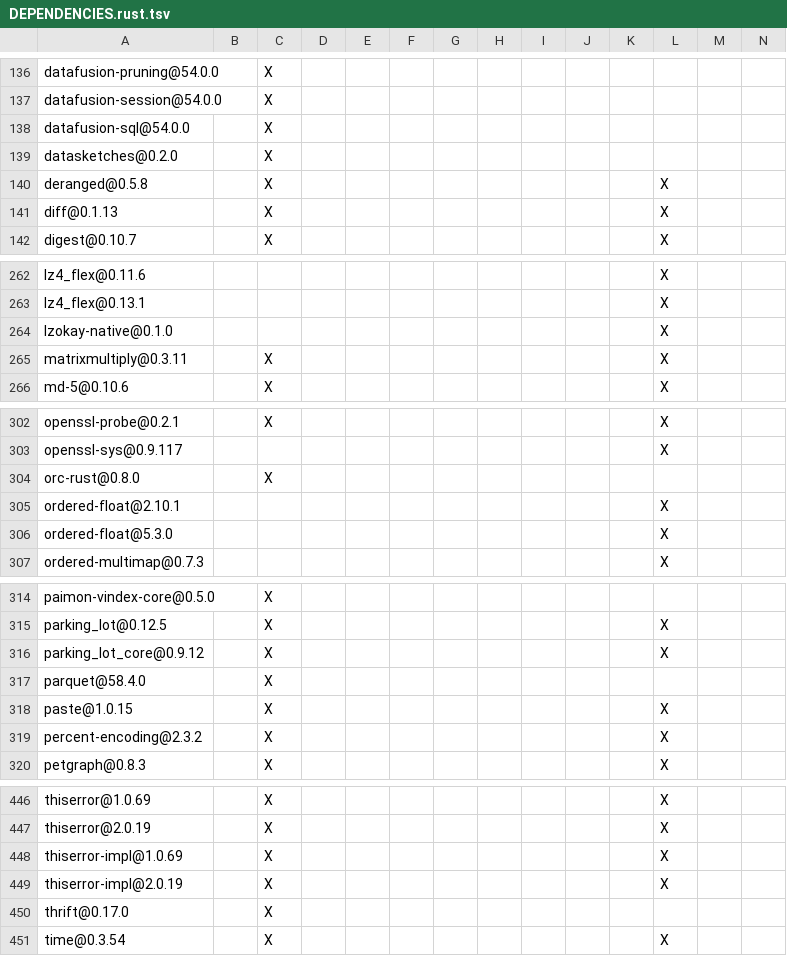
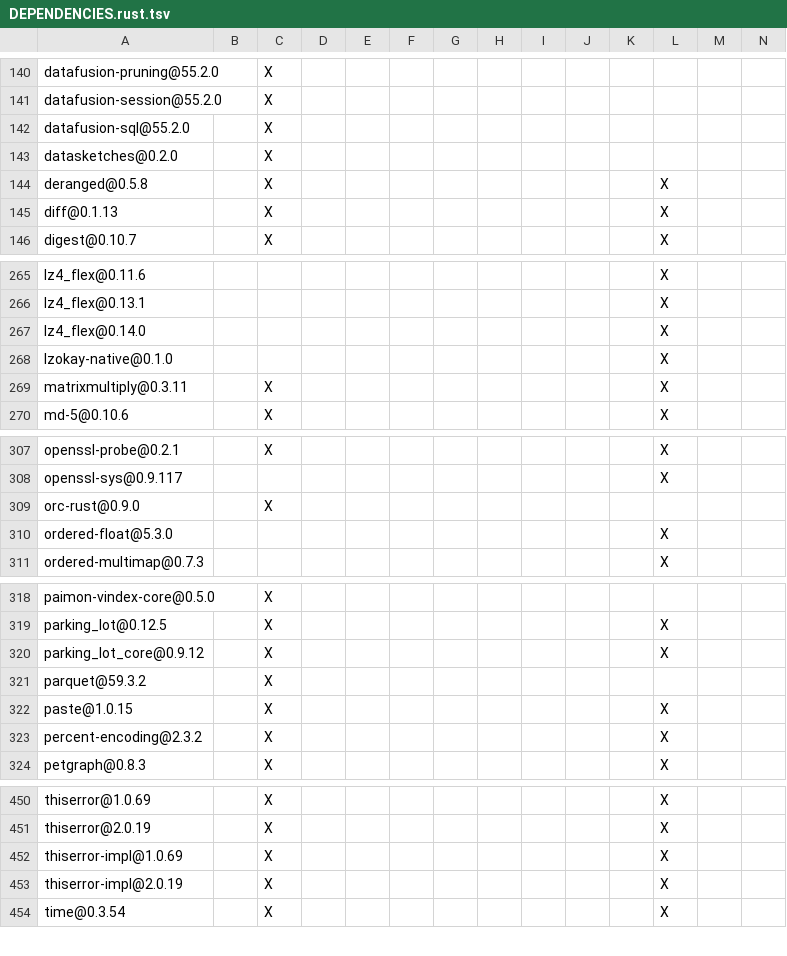
Before and after one commit to apache/paimon-rust, a TSV file: benchmarks/tpcds/DEPENDENCIES.rust.tsv, drawn as a sheet; only a part is shown, gaps mark what is left out; removed rows and columns are numbered as before the commit, all else as after; rows hold the shown columns only; the diff covers the shown part only; the diff names each change by its address in the sheet, - before the commit and + after, or states it on an @@ line.

```diff
--- a/benchmarks/tpcds/DEPENDENCIES.rust.tsv
+++ b/benchmarks/tpcds/DEPENDENCIES.rust.tsv
-A140: datafusion-pruning@54.0.0
+A140: datafusion-pruning@55.2.0
-A141: datafusion-session@54.0.0
+A141: datafusion-session@55.2.0
-A142: datafusion-sql@54.0.0
+A142: datafusion-sql@55.2.0
+row 267: lz4_flex@0.14.0 |  |  |  |  |  |  |  |  |  |  | X
-A309: orc-rust@0.8.0
+A309: orc-rust@0.9.0
-row 305: ordered-float@2.10.1 |  |  |  |  |  |  |  |  |  |  | X
-A321: parquet@58.4.0
+A321: parquet@59.3.2
-row 450: thrift@0.17.0 |  | X
```
Also changed, not shown: 6 added rows, 13 removed rows and 38 edited cells elsewhere in this file, DEPENDENCIES.rust.tsv, crates/integration_tests/DEPENDENCIES.rust.tsv, 43 other files.
